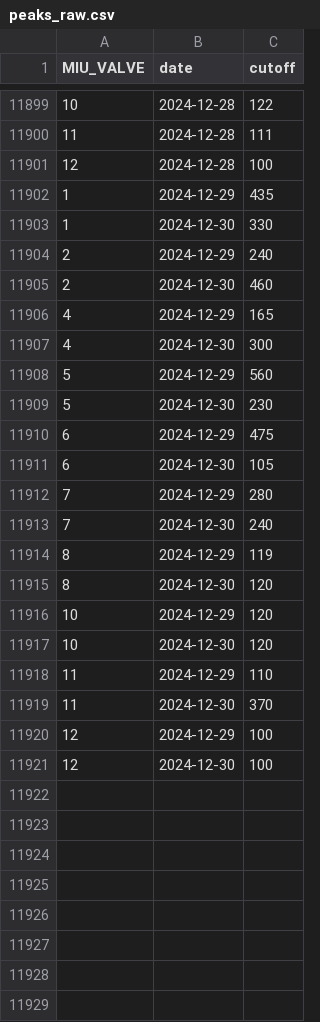
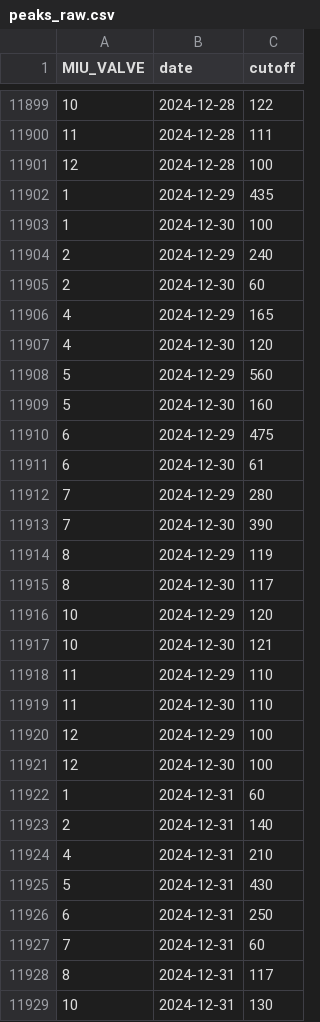
Before and after one commit to abbylewis/GENX_flux_data, a CSV file: processed_data/peaks_raw.csv, drawn as a sheet; only a part is shown, gaps mark what is left out; the diff covers the shown part only.

```diff
--- a/processed_data/peaks_raw.csv
+++ b/processed_data/peaks_raw.csv
@@ -11902,20 +11902,28 @@ MIU_VALVE,date,cutoff
 1,2024-12-29,435
-1,2024-12-30,330
+1,2024-12-30,100
 2,2024-12-29,240
-2,2024-12-30,460
+2,2024-12-30,60
 4,2024-12-29,165
-4,2024-12-30,300
+4,2024-12-30,120
 5,2024-12-29,560
-5,2024-12-30,230
+5,2024-12-30,160
 6,2024-12-29,475
-6,2024-12-30,105
+6,2024-12-30,61
 7,2024-12-29,280
-7,2024-12-30,240
+7,2024-12-30,390
 8,2024-12-29,119
-8,2024-12-30,120
+8,2024-12-30,117
 10,2024-12-29,120
-10,2024-12-30,120
+10,2024-12-30,121
 11,2024-12-29,110
-11,2024-12-30,370
+11,2024-12-30,110
 12,2024-12-29,100
 12,2024-12-30,100
+1,2024-12-31,60
+2,2024-12-31,140
+4,2024-12-31,210
+5,2024-12-31,430
+6,2024-12-31,250
+7,2024-12-31,60
+8,2024-12-31,117
+10,2024-12-31,130
```
Also changed, not shown: 2 added rows elsewhere in this file, processed_data/chamber_temp_daily.csv, 2 other files.
